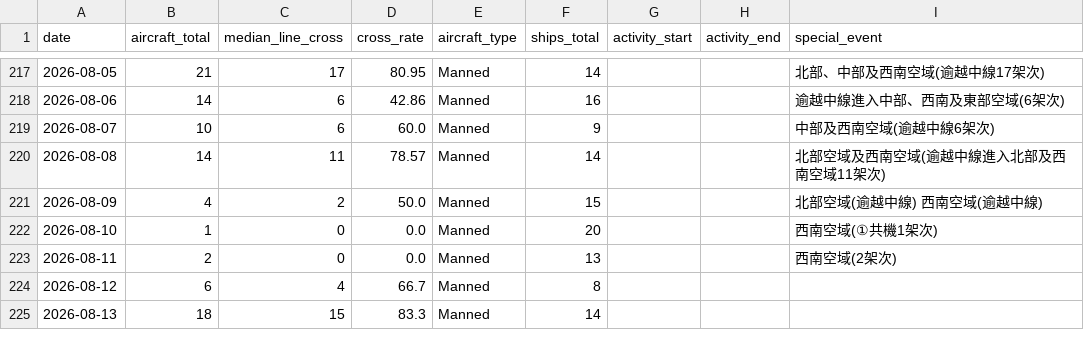
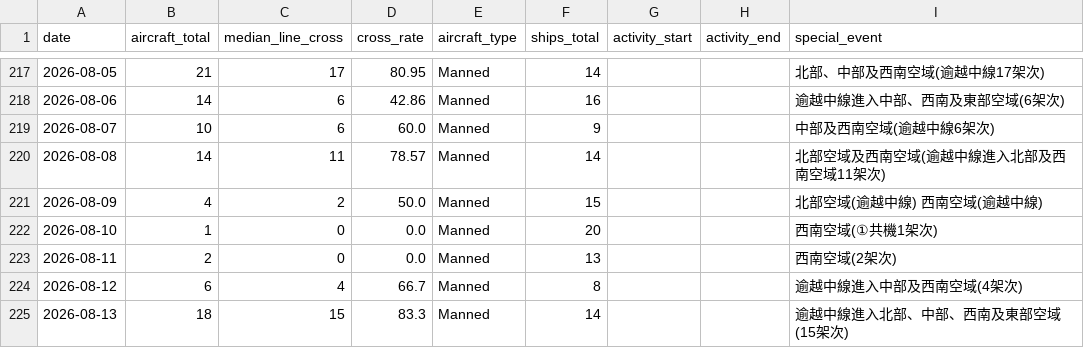
Before and after one commit to lioneer32232002-commits/pla-tracker, a CSV file: data/records.csv, drawn as a sheet; only a part is shown, gaps mark what is left out.

```diff
--- a/data/records.csv
+++ b/data/records.csv
@@ -242,3 +242,3 @@ date,aircraft_total,median_line_cross,cross_rate,aircraft_type,ships_total,activ
 2026-08-11,2,0,0.0,Manned,13,,,西南空域(2架次)
-2026-08-12,6,4,66.7,Manned,8,,,
-2026-08-13,18,15,83.3,Manned,14,,,
+2026-08-12,6,4,66.7,Manned,8,,,逾越中線進入中部及西南空域(4架次)
+2026-08-13,18,15,83.3,Manned,14,,,逾越中線進入北部、中部、西南及東部空域(15架次)
```
Also changed, not shown: 20 other files.
